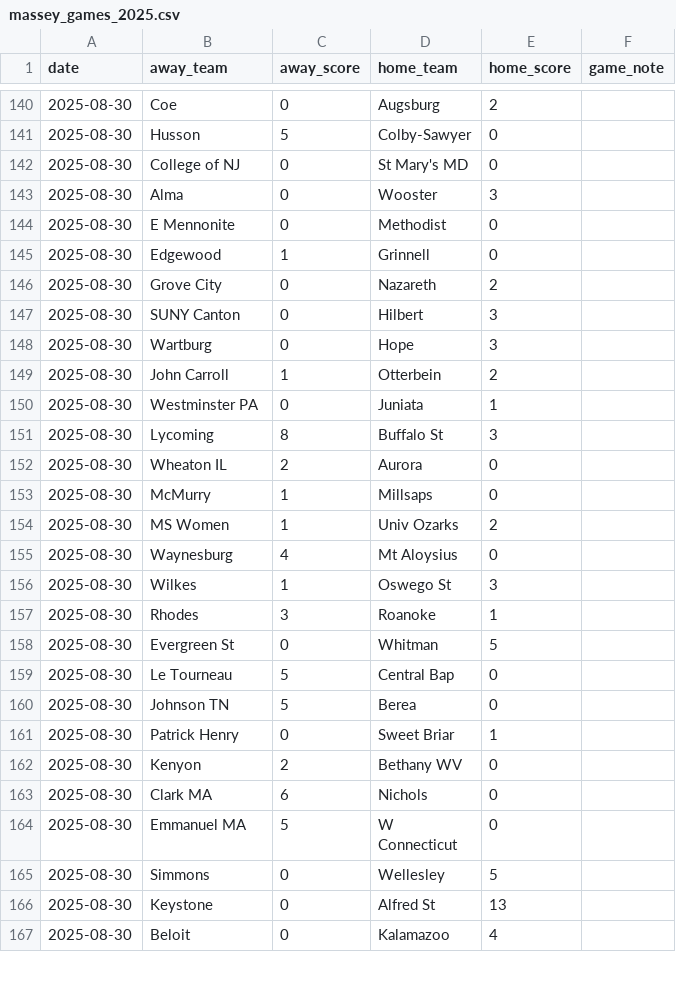
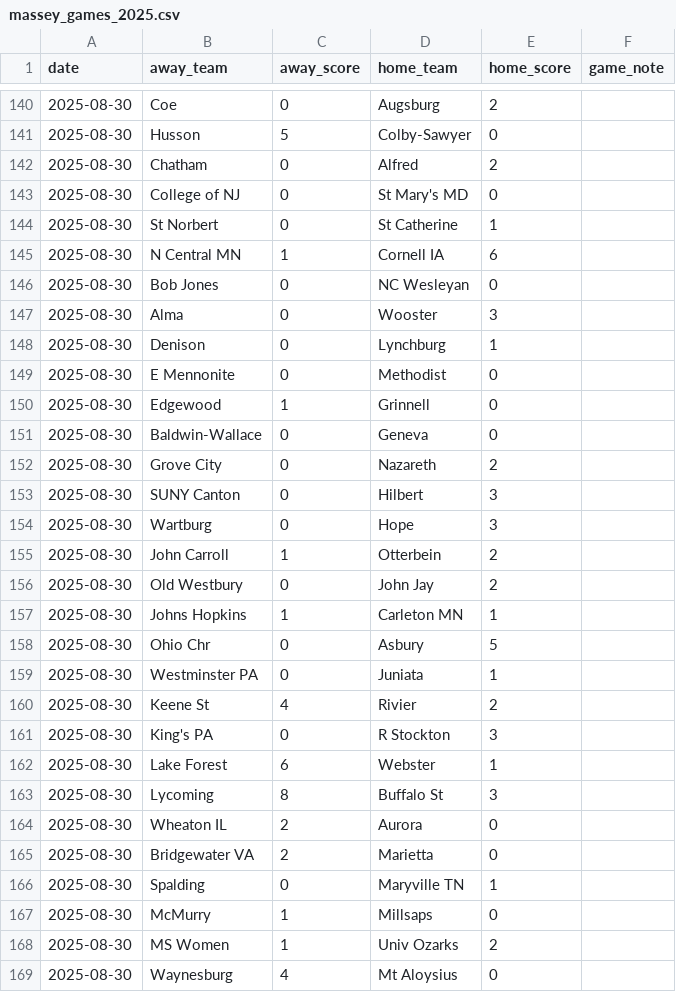
Before and after one commit to kevin-puorro/d3_wsoc_npi_calculator, a CSV file: data/2025/massey_games_2025.csv, drawn as a sheet; only a part is shown, gaps mark what is left out; the shorter side is filled out with more unchanged rows; the diff covers the shown part only.

```diff
--- a/data/2025/massey_games_2025.csv
+++ b/data/2025/massey_games_2025.csv
@@ -141,6 +141,12 @@ date,away_team,away_score,home_team,home_score,game_note
 2025-08-30,Husson,5,Colby-Sawyer,0,
+2025-08-30,Chatham,0,Alfred,2,
 2025-08-30,College of NJ,0,St Mary's MD,0,
+2025-08-30,St Norbert,0,St Catherine,1,
+2025-08-30,N Central MN,1,Cornell IA,6,
+2025-08-30,Bob Jones,0,NC Wesleyan,0,
 2025-08-30,Alma,0,Wooster,3,
+2025-08-30,Denison,0,Lynchburg,1,
 2025-08-30,E Mennonite,0,Methodist,0,
 2025-08-30,Edgewood,1,Grinnell,0,
+2025-08-30,Baldwin-Wallace,0,Geneva,0,
 2025-08-30,Grove City,0,Nazareth,2,
@@ -149,5 +155,13 @@ date,away_team,away_score,home_team,home_score,game_note
 2025-08-30,John Carroll,1,Otterbein,2,
+2025-08-30,Old Westbury,0,John Jay,2,
+2025-08-30,Johns Hopkins,1,Carleton MN,1,
+2025-08-30,Ohio Chr,0,Asbury,5,
 2025-08-30,Westminster PA,0,Juniata,1,
+2025-08-30,Keene St,4,Rivier,2,
+2025-08-30,King's PA,0,R Stockton,3,
+2025-08-30,Lake Forest,6,Webster,1,
 2025-08-30,Lycoming,8,Buffalo St,3,
 2025-08-30,Wheaton IL,2,Aurora,0,
+2025-08-30,Bridgewater VA,2,Marietta,0,
+2025-08-30,Spalding,0,Maryville TN,1,
 2025-08-30,McMurry,1,Millsaps,0,
```
Also changed, not shown: 9 added rows elsewhere in this file, data/2025/massey_games_2025_excluded.csv, data/2025/massey_games_2025_npi.csv, 1 other file.
